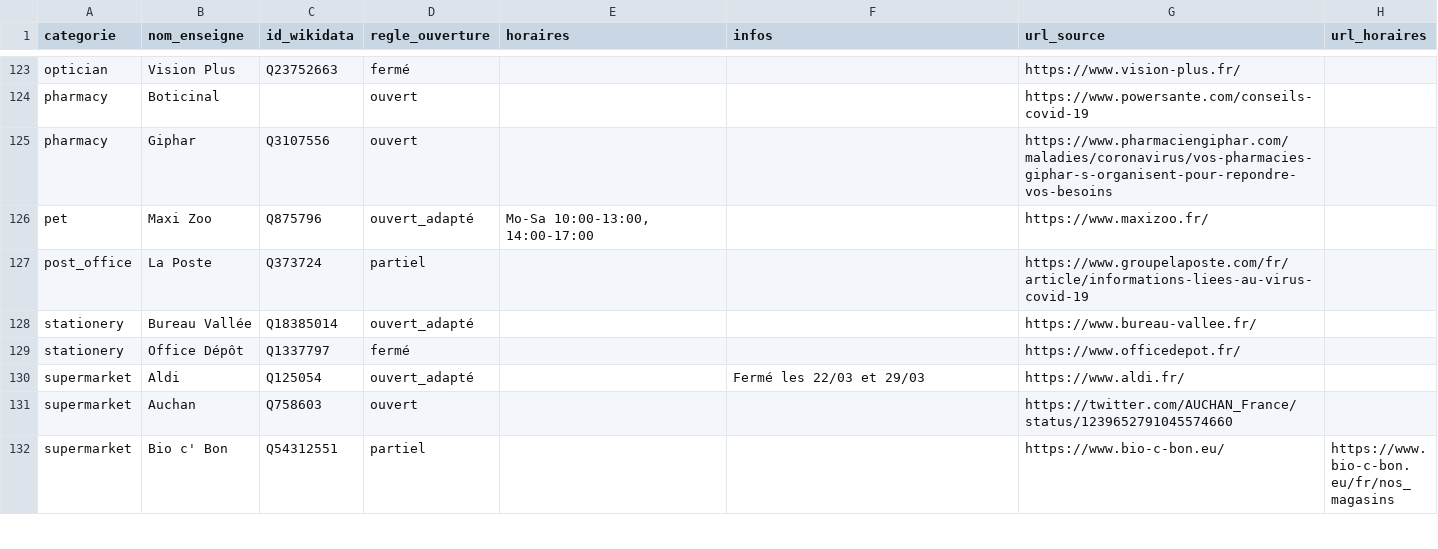
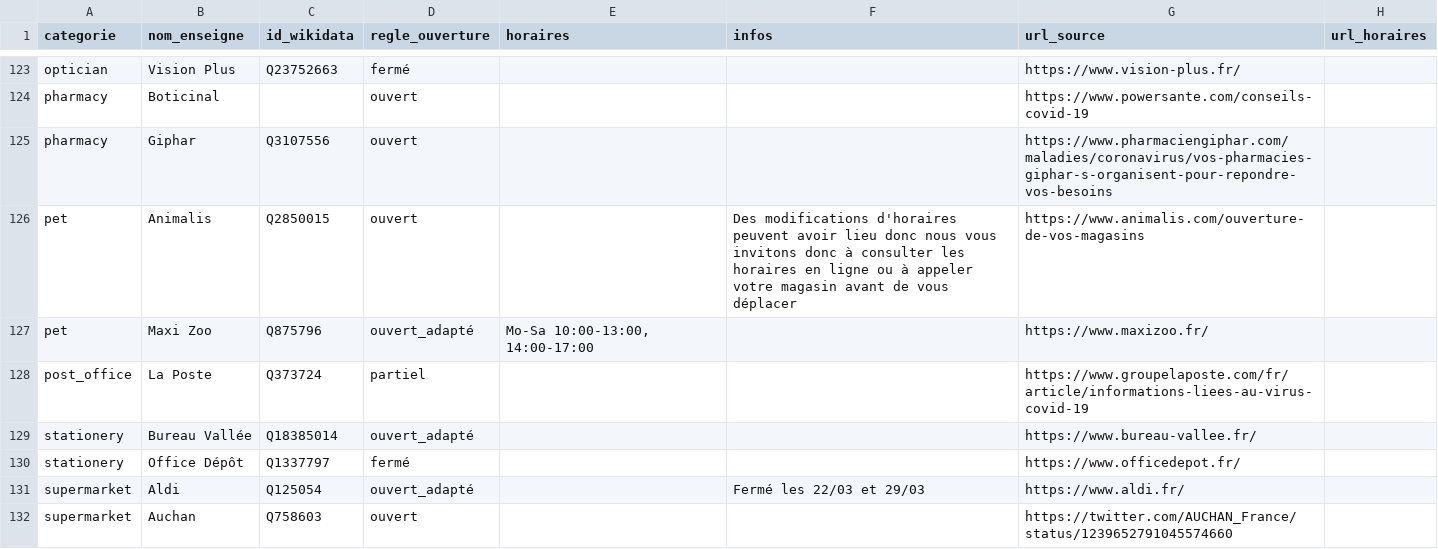
Before and after one commit to caresteouvert/Covid_enseignes, a CSV file: regles.csv, drawn as a sheet; only a part is shown, gaps mark what is left out; the shorter side is filled out with more unchanged rows.

Commit message:
Animalis

```diff
--- a/regles.csv
+++ b/regles.csv
@@ -125,2 +125,3 @@ pharmacy,Boticinal,,ouvert,,,https://www.powersante.com/conseils-covid-19,
 pharmacy,Giphar,Q3107556,ouvert,,,https://www.pharmaciengiphar.com/maladies/coronavirus/vos-pharmacies-giphar-s-organisent-pour-repondre-vos-besoins,
+pet,Animalis,Q2850015,ouvert,,Des modifications d'horaires peuvent avoir lieu donc nous vous invitons donc à consulter les horaires en ligne ou à appeler votre magasin avant de vous déplacer,https://www.animalis.com/ouverture-de-vos-magasins,
 pet,Maxi Zoo,Q875796,ouvert_adapté,"Mo-Sa 10:00-13:00, 14:00-17:00",,https://www.maxizoo.fr/,
```
